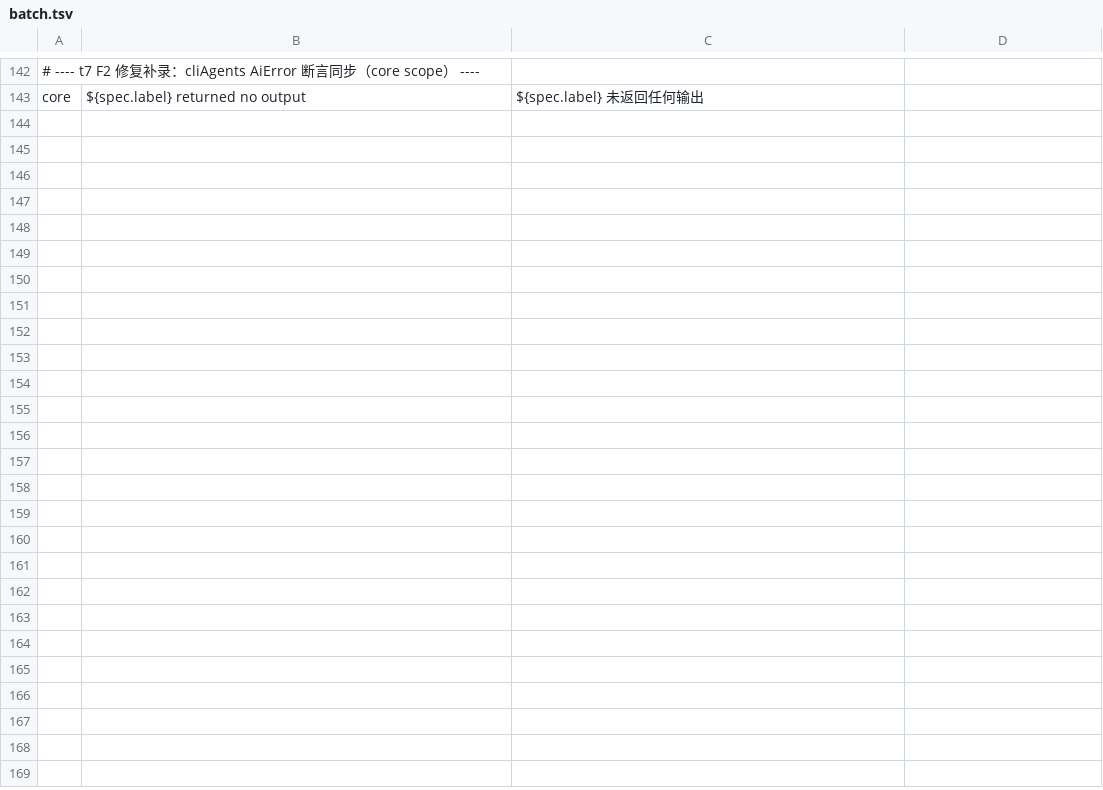
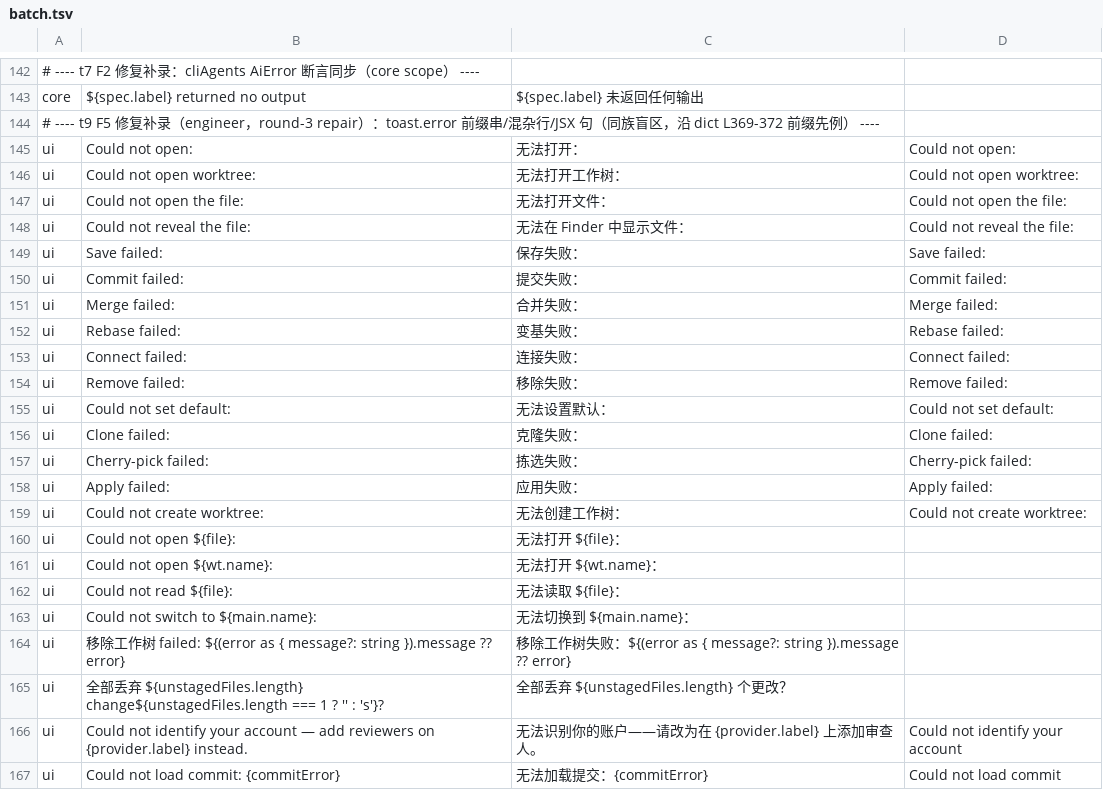
Before and after one commit to wuwuzhazha/angkorgit-zh, a TSV file: zh-dict/batches/ui/batch.tsv, drawn as a sheet; only a part is shown, gaps mark what is left out; the diff names each change by its address in the sheet, - before the commit and + after, or states it on an @@ line.

Commit message:
fix(i18n): t9 修复词条（F5 toast 前缀/混杂行/JSX 句 23 条）

```diff
--- a/zh-dict/batches/ui/batch.tsv
+++ b/zh-dict/batches/ui/batch.tsv
+row 144: # ---- t9 F5 修复补录（engineer，round-3 repair）：toast.error 前缀串/混杂行/JSX 句（同族盲区，沿 dict L369-372 前缀先例） ----
+row 145: ui | Could not open: | 无法打开： | Could not open:
+row 146: ui | Could not open worktree: | 无法打开工作树： | Could not open worktree:
+row 147: ui | Could not open the file: | 无法打开文件： | Could not open the file:
+row 148: ui | Could not reveal the file: | 无法在 Finder 中显示文件： | Could not reveal the file:
+row 149: ui | Save failed: | 保存失败： | Save failed:
+row 150: ui | Commit failed: | 提交失败： | Commit failed:
+row 151: ui | Merge failed: | 合并失败： | Merge failed:
+row 152: ui | Rebase failed: | 变基失败： | Rebase failed:
+row 153: ui | Connect failed: | 连接失败： | Connect failed:
+row 154: ui | Remove failed: | 移除失败： | Remove failed:
+row 155: ui | Could not set default: | 无法设置默认： | Could not set default:
+row 156: ui | Clone failed: | 克隆失败： | Clone failed:
+row 157: ui | Cherry-pick failed: | 拣选失败： | Cherry-pick failed:
+row 158: ui | Apply failed: | 应用失败： | Apply failed:
+row 159: ui | Could not create worktree: | 无法创建工作树： | Could not create worktree:
+row 160: ui | Could not open ${file}: | 无法打开 ${file}：
+row 161: ui | Could not open ${wt.name}: | 无法打开 ${wt.name}：
+row 162: ui | Could not read ${file}: | 无法读取 ${file}：
+row 163: ui | Could not switch to ${main.name}: | 无法切换到 ${main.name}：
+row 164: ui | 移除工作树 failed: ${(error as { message?: string }).message ?? error} | 移除工作树失败：${(error as { message?: string }).message ?? error}
+row 165: ui | 全部丢弃 ${unstagedFiles.length} change${unstagedFiles.length === 1 ? '' : 's'}? | 全部丢弃 ${unstagedFiles.length} 个更改？
+row 166: ui | Could not identify your account — add reviewers on {provider.label} instead. | 无法识别你的账户——请改为在 {provider.label} 上添加审查人。 | Could not identify your account
+row 167: ui | Could not load commit: {commitError} | 无法加载提交：{commitError} | Could not load commit
```
Also changed, not shown: zh-dict/dict.tsv.
